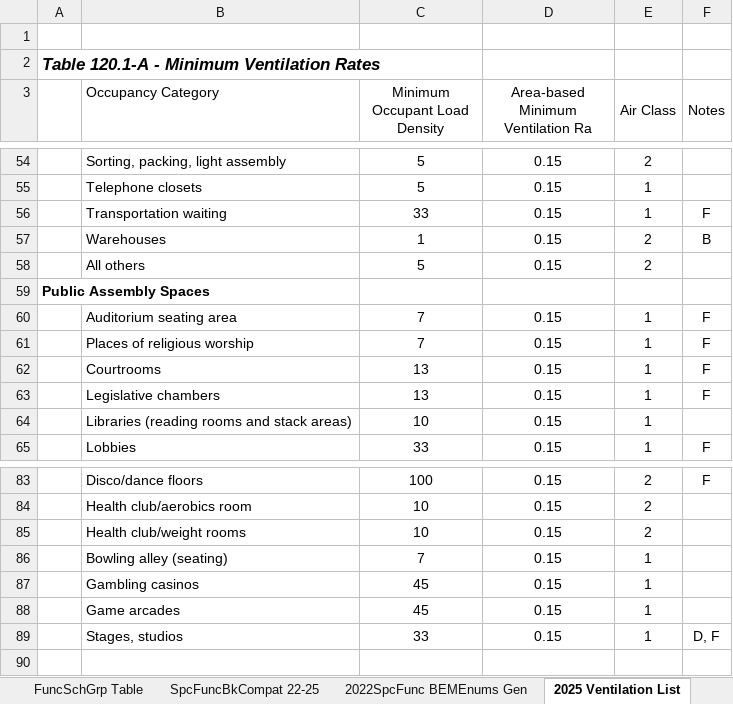
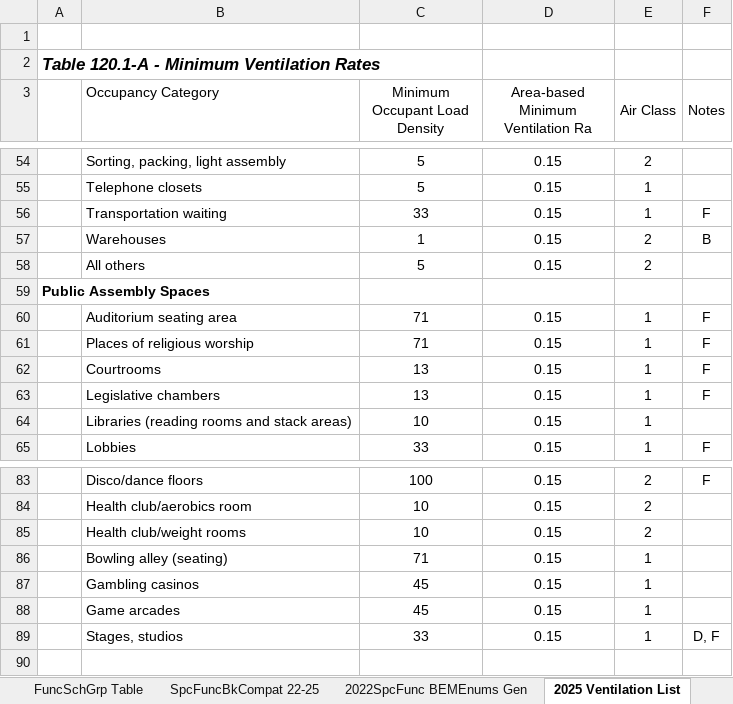
Before and after one commit to joesinger12/Test-Mirror-Workflow, an Excel workbook: Documentation/T24N/Appendix_5.4A_SpaceUseData-T24N-2025.xlsx, sheet 2025 Ventilation List, drawn as a sheet; only a part is shown, gaps mark what is left out; values as stored, in another font and other column widths than the file's, no borders; the diff names each change by its address in the sheet, - before the commit and + after, or states it on an @@ line.

Commit message:
SVN (com) commit #8876 by jireh360       Fixed a few ventilation flow rate values in the table

```diff
--- a/Documentation/T24N/Appendix_5.4A_SpaceUseData-T24N-2025.xlsx (sheet 2025 Ventilation List)
+++ b/Documentation/T24N/Appendix_5.4A_SpaceUseData-T24N-2025.xlsx (sheet 2025 Ventilation List)
-C60:C61 (Minimum Occupant Load Density): 7
+C60:C61 (Minimum Occupant Load Density): 71
-C86 (Minimum Occupant Load Density): 7
+C86 (Minimum Occupant Load Density): 71
```
Also changed, not shown: sheet For CSV - 2025 VentSpcFuncData, sheet 2025 Ventilation List SORT, formulas that keep their value, hidden cells, 1 other file.
